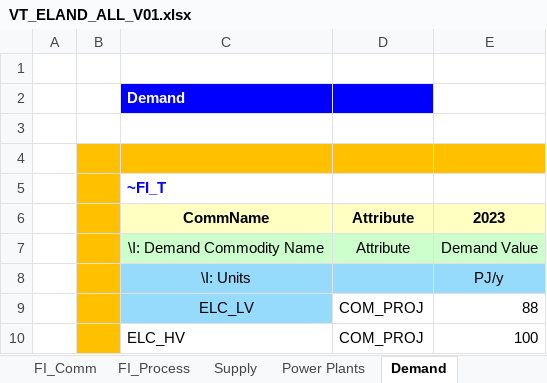
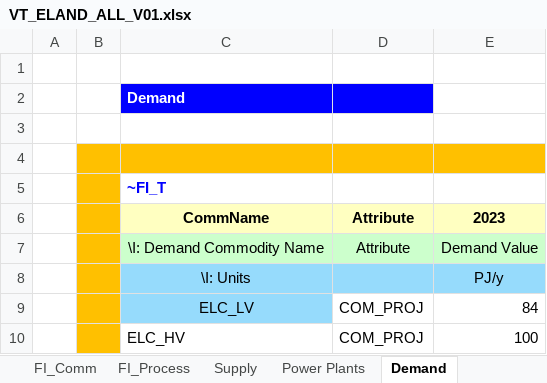
Before and after one commit to jkosiorowski/VedaOnline, an Excel workbook: VT_ELAND_ALL_V01.xlsx, sheet Demand, drawn as a sheet; values as stored, in another font and other column widths than the file's, no borders; the diff names each change by its address in the sheet, - before the commit and + after, or states it on an @@ line.

```diff
--- a/VT_ELAND_ALL_V01.xlsx (sheet Demand)
+++ b/VT_ELAND_ALL_V01.xlsx (sheet Demand)
-E9: 88
+E9: 84
```
Also changed, not shown: sheet FI_Process, sheet Power Plants, sheet FI_Comm, charts or pictures.
